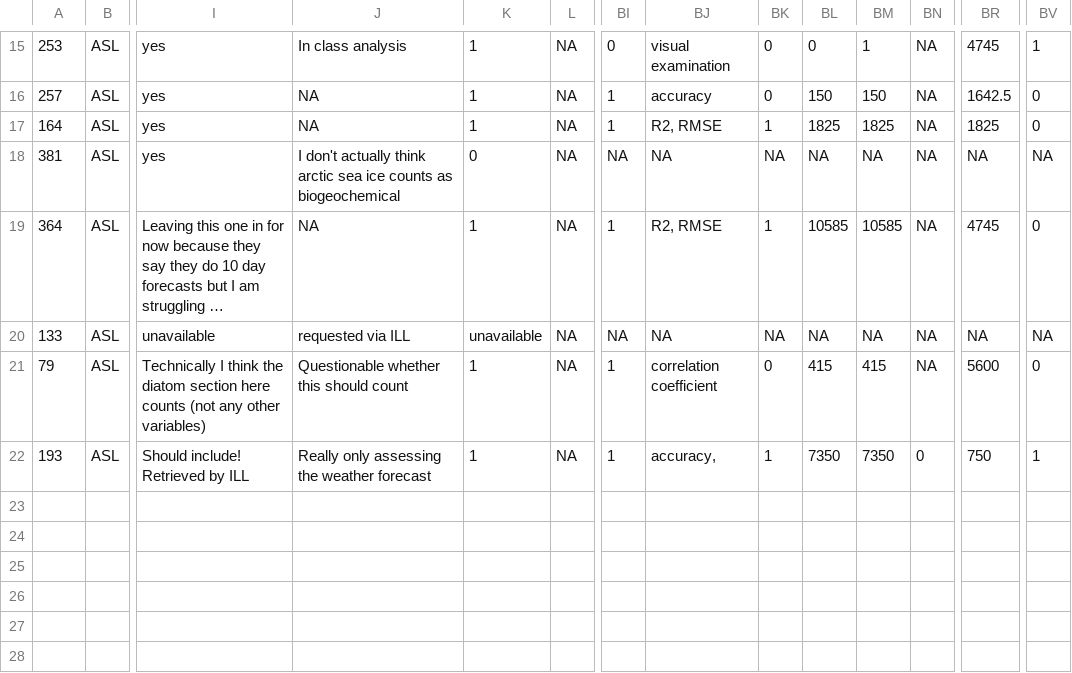
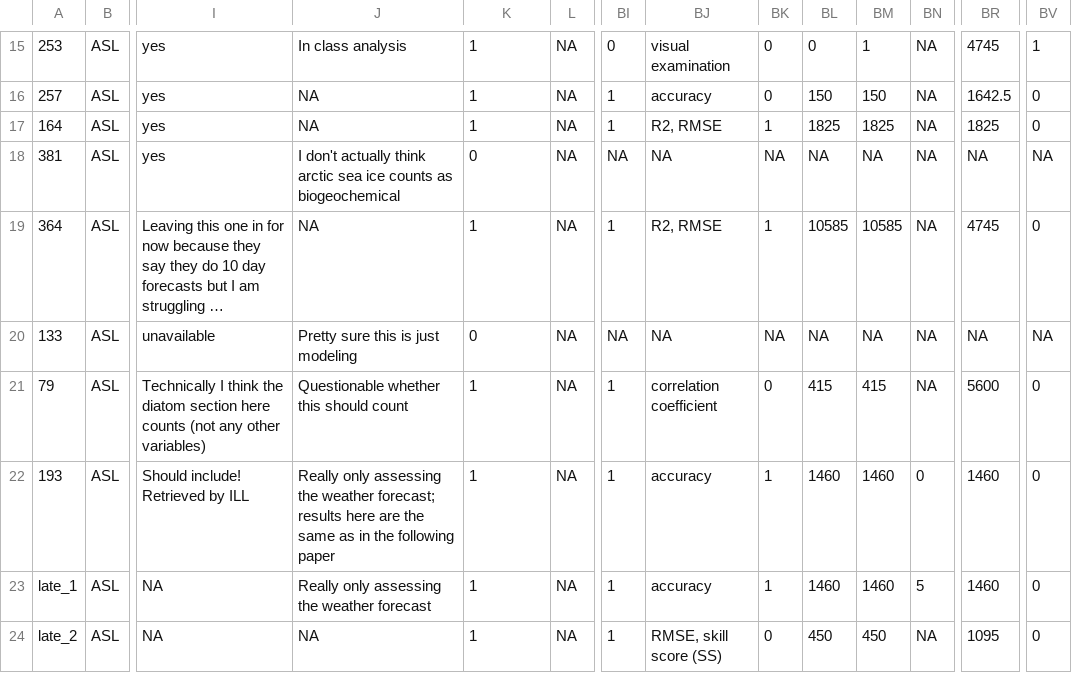
Before and after one commit to abbylewis/Forecast_Analysis, a CSV file: Finished matrices/Second matrix analysis - ASL.csv, drawn as a sheet; only a part is shown, gaps mark what is left out; long unchanged cells end in …; rows hold the shown columns only; the diff names each change by its address in the sheet, - before the commit and + after, or states it on an @@ line.

Commit message:
Update finished matrices

```diff
--- a/Finished matrices/Second matrix analysis - ASL.csv
+++ b/Finished matrices/Second matrix analysis - ASL.csv
-J20: requested via ILL
+J20: Pretty sure this is just modeling
-K20: unavailable
+K20: 0
-J22: …the weather forecast
+J22: …the weather forecast; results here are the same as in the following paper
-BJ22: accuracy,
+BJ22: accuracy
-BL22: 7350
+BL22: 1460
-BM22: 7350
+BM22: 1460
-BR22: 750
+BR22: 1460
-BV22: 1
+BV22: 0
+row 23: late_1 | ASL | NA | Really only assessing the weather forecast | 1 | NA | 1 | accuracy | 1 | 1460 | 1460 | 5 | 1460 | 0
+row 24: late_2 | ASL | NA | NA | 1 | NA | 1 | RMSE, skill score (SS) | 0 | 450 | 450 | NA | 1095 | 0
```
Also changed, not shown: Finished matrices/Matrix analysis - RPM.csv, Finished matrices/Matrix analysis - RQT.csv, 2 other files.
